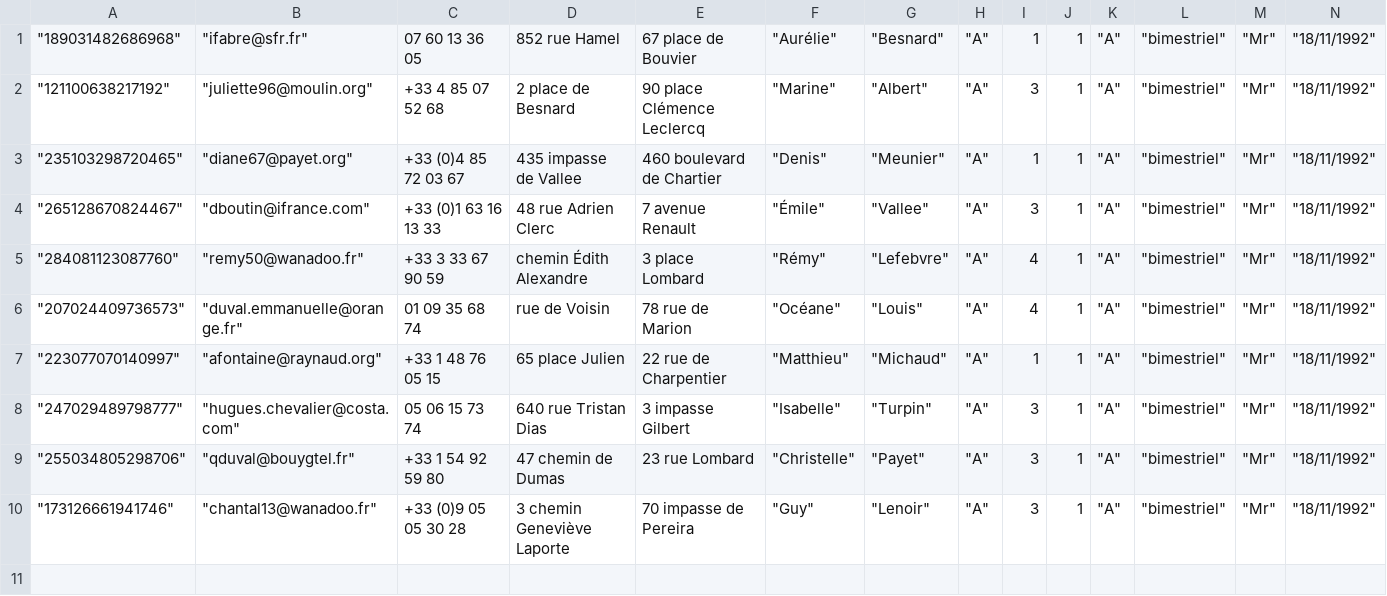
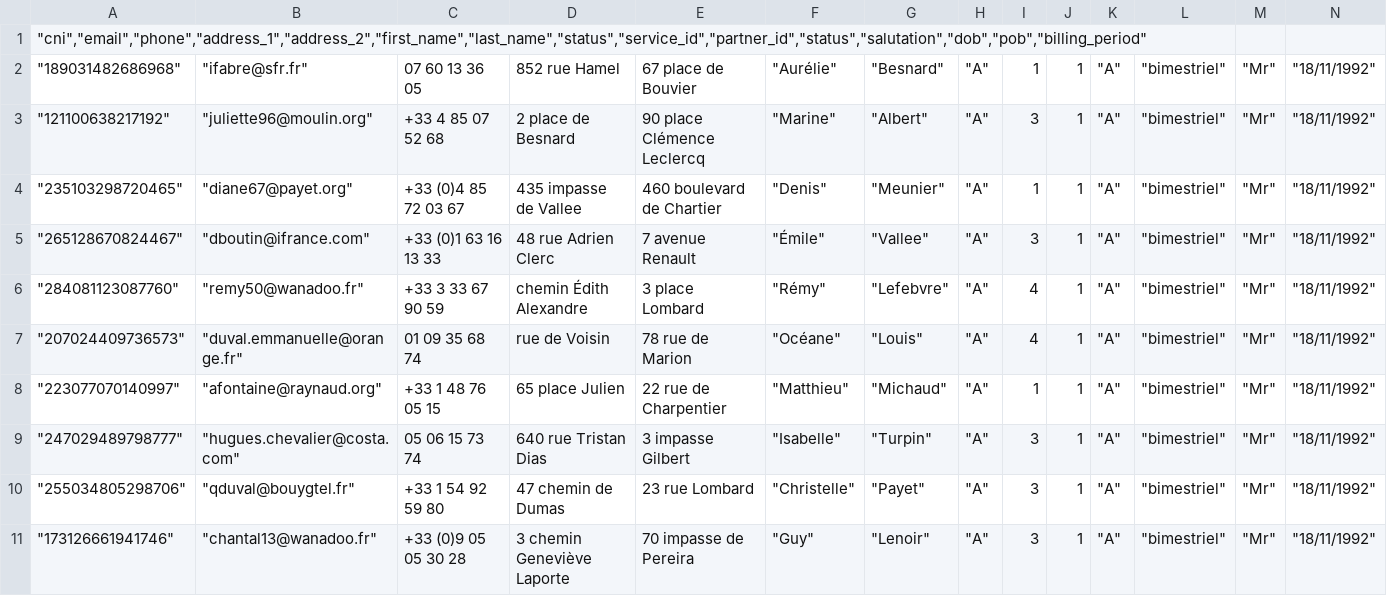
Before and after one commit to koneahaly/senbill, a CSV file: storage/template/contacts_tpl.csv (was storage/pending_contacts/contacts.csv), drawn as a sheet; only a part is shown; rows hold the shown columns only; the diff names each change by its address in the sheet, - before the commit and + after, or states it on an @@ line.

Commit message:
downloading template invoices and contacts files

```diff
--- a/storage/pending_contacts/contacts.csv
+++ b/storage/template/contacts_tpl.csv
+row 1: "cni","email","phone","address_1","address_2","first_name","last_name","status","service_id","partner_id","status","salutation","dob","pob","billing_period"
```
Also changed, not shown: 6 other files.
